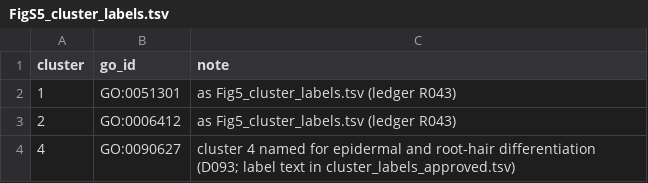
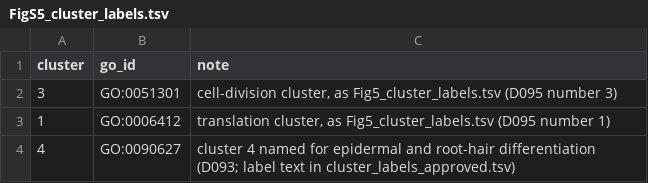
Before and after one commit to natstreet/RootColdProject, a TSV file: scripts/figures/FigS5_cluster_labels.tsv, drawn as a sheet.

Commit message:
Renumber the core clusters top to bottom (D095; ledger R067; provisional)
- scripts/ComPlEx/cluster_numbering.tsv: the one numbering file (manuscript number, analysis cluster, identity GO term, role);
  manuscript_cluster_map.R --numbering writes the map from it, as the driver's first step.
- tableS3_arabidopsis.R stops unless each cluster's identity term is significant there with its lowest padj in that cluster.
- cluster_roles.R: a2, a1, cluster_profiles and manuscript_values select clusters by role, so a renumbering changes names only.
- paralogue_agreement reports manuscript numbers; cluster_origin.R is the producer of results/cluster_origin.tsv.
- Fig. 4: colour-key title; Fig. 5 and Fig. S5 label files follow the new numbers.
- Committed results regenerated; cluster2_members.tsv is now translation_cluster_members.tsv (same content).

```diff
--- a/scripts/figures/FigS5_cluster_labels.tsv
+++ b/scripts/figures/FigS5_cluster_labels.tsv
@@ -1,4 +1,4 @@
 cluster	go_id	note
-1	GO:0051301	as Fig5_cluster_labels.tsv (ledger R043)
-2	GO:0006412	as Fig5_cluster_labels.tsv (ledger R043)
+3	GO:0051301	cell-division cluster, as Fig5_cluster_labels.tsv (D095 number 3)
+1	GO:0006412	translation cluster, as Fig5_cluster_labels.tsv (D095 number 1)
 4	GO:0090627	cluster 4 named for epidermal and root-hair differentiation (D093; label text in cluster_labels_approved.tsv)
```
Also changed, not shown: results/cluster_profiles/cluster_profiles.tsv, results/paralogue_agreement.tsv, 18 other files.
